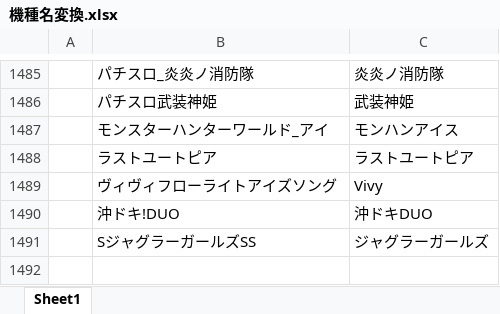
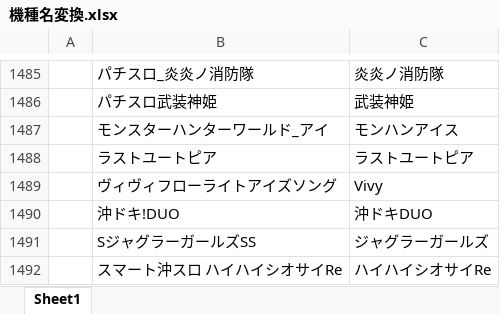
Before and after one commit to tama0520/guild-image-app, an Excel workbook: 機種名変換.xlsx, sheet Sheet1, drawn as a sheet; only a part is shown, gaps mark what is left out; values as stored, in another font and other column widths than the file's, no borders; the diff names each change by its address in the sheet, - before the commit and + after, or states it on an @@ line.

Commit message:
update: 機種名変換マスタを更新

```diff
--- a/機種名変換.xlsx (sheet Sheet1)
+++ b/機種名変換.xlsx (sheet Sheet1)
+row 1492:  | スマート沖スロ ハイハイシオサイRe | ハイハイシオサイRe
```
